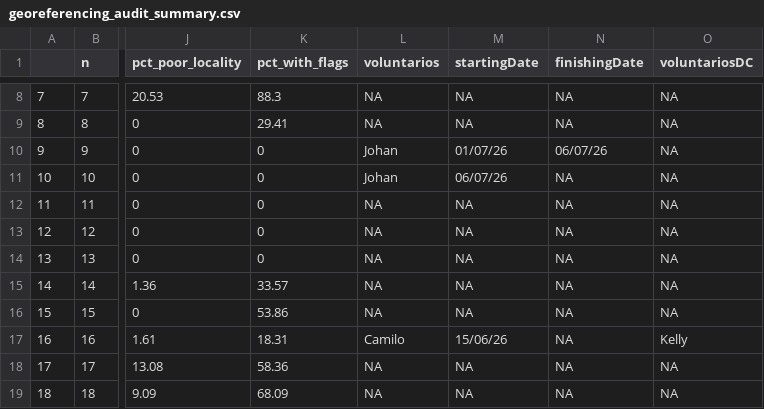
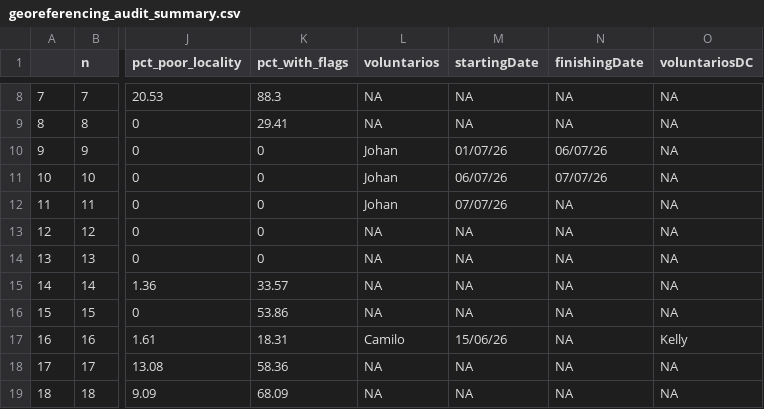
Before and after one commit to epigdatabase/EpIG_volunteership, a CSV file: data/Georreferencing/georeferencing_audit_summary.csv, drawn as a sheet; only a part is shown, gaps mark what is left out; the diff names each change by its address in the sheet, - before the commit and + after, or states it on an @@ line.

```diff
--- a/data/Georreferencing/georeferencing_audit_summary.csv
+++ b/data/Georreferencing/georeferencing_audit_summary.csv
-N11 (finishingDate): NA
+N11 (finishingDate): 07/07/26
-L12 (voluntarios): NA
+L12 (voluntarios): Johan
-M12 (startingDate): NA
+M12 (startingDate): 07/07/26
```
Also changed, not shown: 1 other file.
